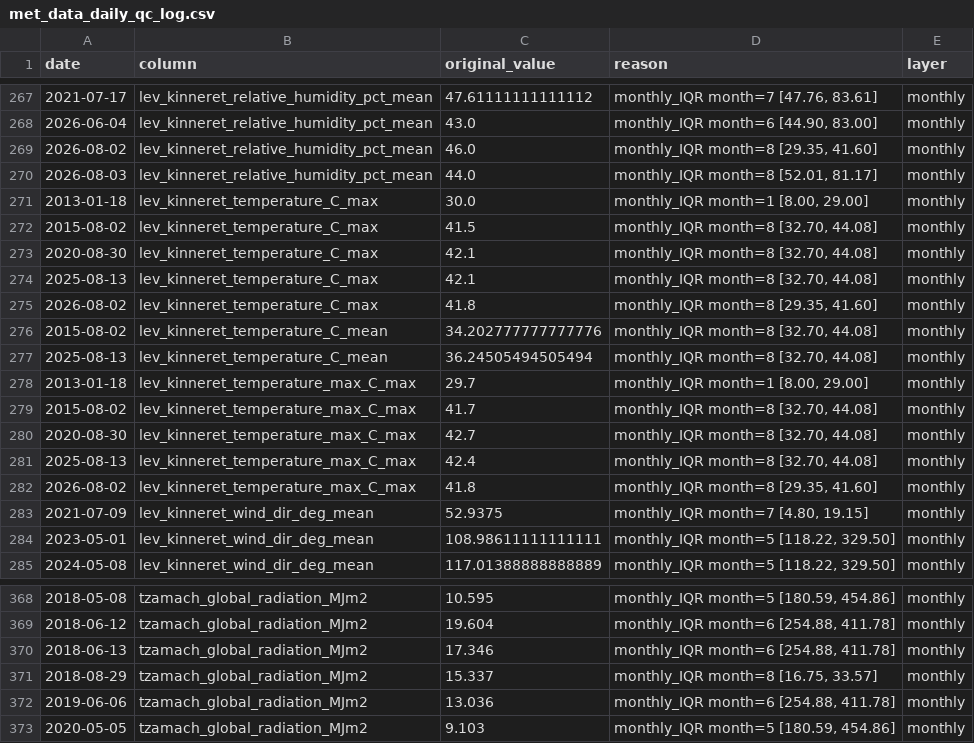
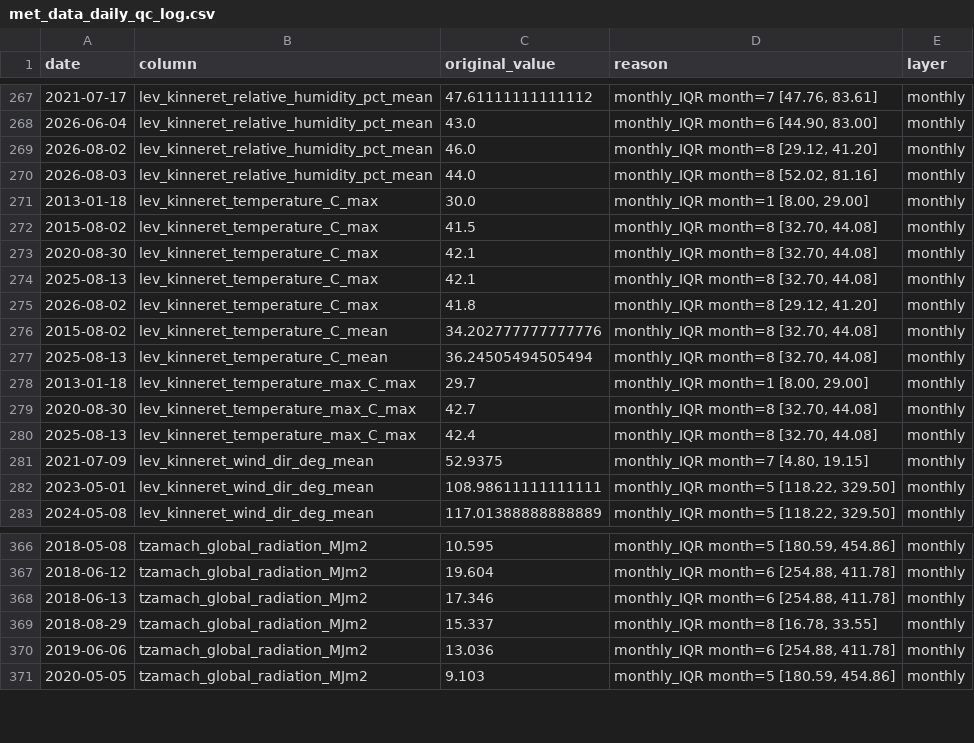
Before and after one commit to yonatanmost-commits/Kinnerret-Level-Forecast, a CSV file: Silver Data/Meteorological/met_data_daily_qc_log.csv, drawn as a sheet; only a part is shown, gaps mark what is left out.

```diff
--- a/Silver Data/Meteorological/met_data_daily_qc_log.csv
+++ b/Silver Data/Meteorological/met_data_daily_qc_log.csv
@@ -268,4 +268,4 @@
 2026-06-04,lev_kinneret_relative_humidity_pct_mean,43.0,"monthly_IQR month=6 [44.90, 83.00]",monthly
-2026-08-02,lev_kinneret_relative_humidity_pct_mean,46.0,"monthly_IQR month=8 [29.35, 41.60]",monthly
-2026-08-03,lev_kinneret_relative_humidity_pct_mean,44.0,"monthly_IQR month=8 [52.01, 81.17]",monthly
+2026-08-02,lev_kinneret_relative_humidity_pct_mean,46.0,"monthly_IQR month=8 [29.12, 41.20]",monthly
+2026-08-03,lev_kinneret_relative_humidity_pct_mean,44.0,"monthly_IQR month=8 [52.02, 81.16]",monthly
 2013-01-18,lev_kinneret_temperature_C_max,30.0,"monthly_IQR month=1 [8.00, 29.00]",monthly
@@ -274,3 +274,3 @@
 2025-08-13,lev_kinneret_temperature_C_max,42.1,"monthly_IQR month=8 [32.70, 44.08]",monthly
-2026-08-02,lev_kinneret_temperature_C_max,41.8,"monthly_IQR month=8 [29.35, 41.60]",monthly
+2026-08-02,lev_kinneret_temperature_C_max,41.8,"monthly_IQR month=8 [29.12, 41.20]",monthly
 2015-08-02,lev_kinneret_temperature_C_mean,34.202777777777776,"monthly_IQR month=8 [32.70, 44.08]",monthly
@@ -278,6 +278,4 @@
 2013-01-18,lev_kinneret_temperature_max_C_max,29.7,"monthly_IQR month=1 [8.00, 29.00]",monthly
-2015-08-02,lev_kinneret_temperature_max_C_max,41.7,"monthly_IQR month=8 [32.70, 44.08]",monthly
 2020-08-30,lev_kinneret_temperature_max_C_max,42.7,"monthly_IQR month=8 [32.70, 44.08]",monthly
 2025-08-13,lev_kinneret_temperature_max_C_max,42.4,"monthly_IQR month=8 [32.70, 44.08]",monthly
-2026-08-02,lev_kinneret_temperature_max_C_max,41.8,"monthly_IQR month=8 [29.35, 41.60]",monthly
 2021-07-09,lev_kinneret_wind_dir_deg_mean,52.9375,"monthly_IQR month=7 [4.80, 19.15]",monthly
@@ -370,3 +368,3 @@
 2018-06-13,tzamach_global_radiation_MJm2,17.346,"monthly_IQR month=6 [254.88, 411.78]",monthly
-2018-08-29,tzamach_global_radiation_MJm2,15.337,"monthly_IQR month=8 [16.75, 33.57]",monthly
+2018-08-29,tzamach_global_radiation_MJm2,15.337,"monthly_IQR month=8 [16.78, 33.55]",monthly
 2019-06-06,tzamach_global_radiation_MJm2,13.036,"monthly_IQR month=6 [254.88, 411.78]",monthly
```
Also changed, not shown: 4 other files.
